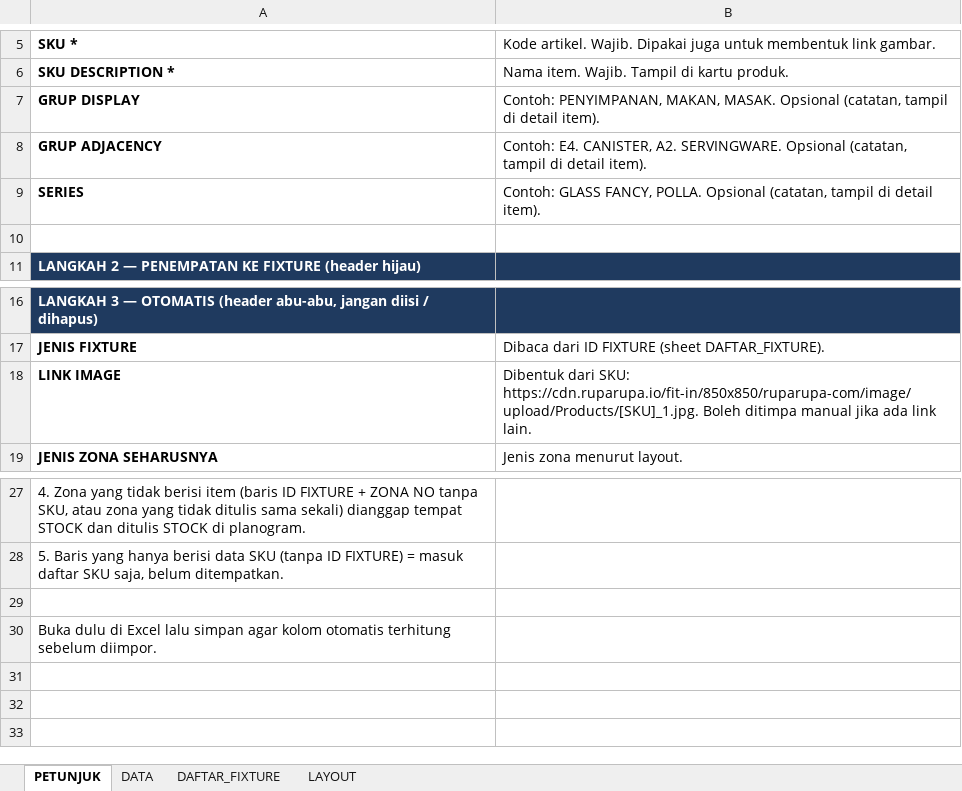
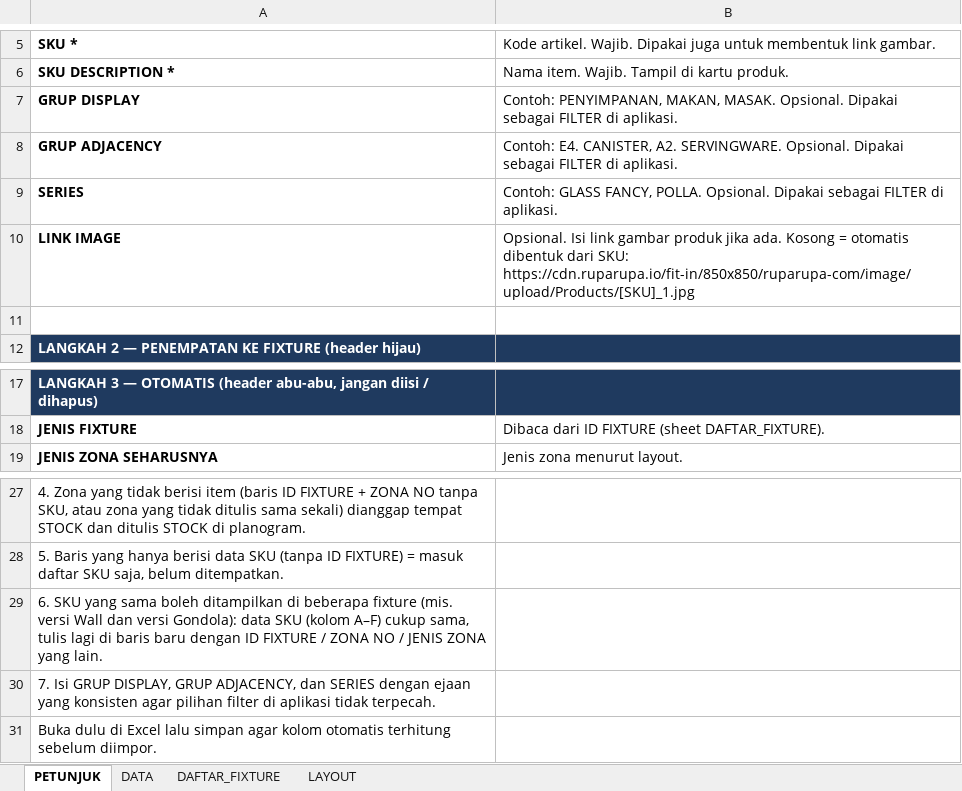
Before and after one commit to eriehermawan-hci/Testing-Erie, an Excel workbook: data_planogram_terisi.xlsx, sheet PETUNJUK, drawn as a sheet; only a part is shown, gaps mark what is left out; values as stored, in another font and other column widths than the file's, no borders; removed rows and columns are numbered as before the commit, all else as after; the diff names each change by its address in the sheet, - before the commit and + after, or states it on an @@ line.

```diff
--- a/data_planogram_terisi.xlsx (sheet PETUNJUK)
+++ b/data_planogram_terisi.xlsx (sheet PETUNJUK)
-B7: …MAKAN, MASAK. Opsional (catatan, tampil di detail item).
+B7: …MAKAN, MASAK. Opsional. Dipakai sebagai FILTER di aplikasi.
-B8: …A2. SERVINGWARE. Opsional (catatan, tampil di detail item).
+B8: …A2. SERVINGWARE. Opsional. Dipakai sebagai FILTER di aplikasi.
-B9: …FANCY, POLLA. Opsional (catatan, tampil di detail item).
+B9: …FANCY, POLLA. Opsional. Dipakai sebagai FILTER di aplikasi.
+row 10: LINK IMAGE | Opsional. Isi link gambar produk jika ada. Kosong = otomatis dibentuk dari SKU: https://cdn.ruparupa.io/fit-in/850x850/ruparupa-com/image/upload/Products/[SKU]_1.jpg
-row 18: LINK IMAGE | Dibentuk dari SKU: https://cdn.ruparupa.io/fit-in/850x850/ruparupa-com/image/upload/Products/[SKU]_1.jpg. Boleh ditimpa manual jika ada link lain.
-A29: (empty)
+A29: 6. SKU yang sama boleh ditampilkan di beberapa fixture (mis. versi Wall dan versi Gondola): data SKU (kolom A–F) cukup sama, tulis lagi di baris baru dengan ID FIXTURE / ZONA NO / JENIS ZONA yang lain.
+row 30: 7. Isi GRUP DISPLAY, GRUP ADJACENCY, dan SERIES dengan ejaan yang konsisten agar pilihan filter di aplikasi tidak terpecah.
```
Also changed, not shown: sheet DATA, 2 other files.
